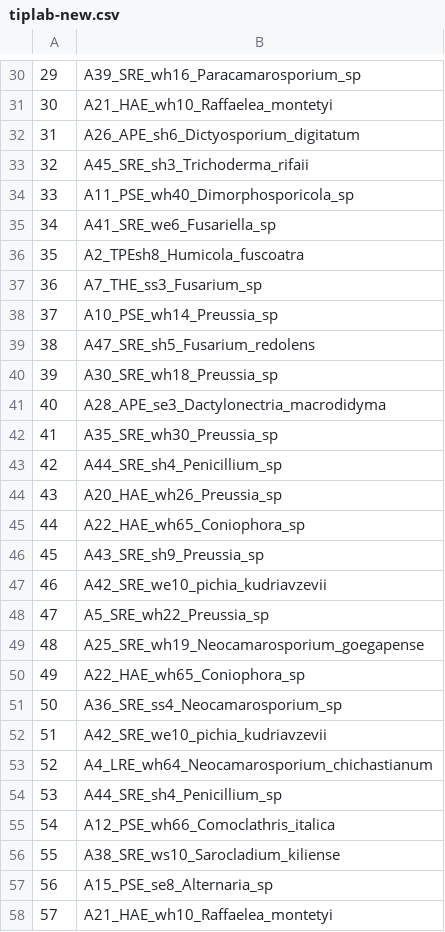
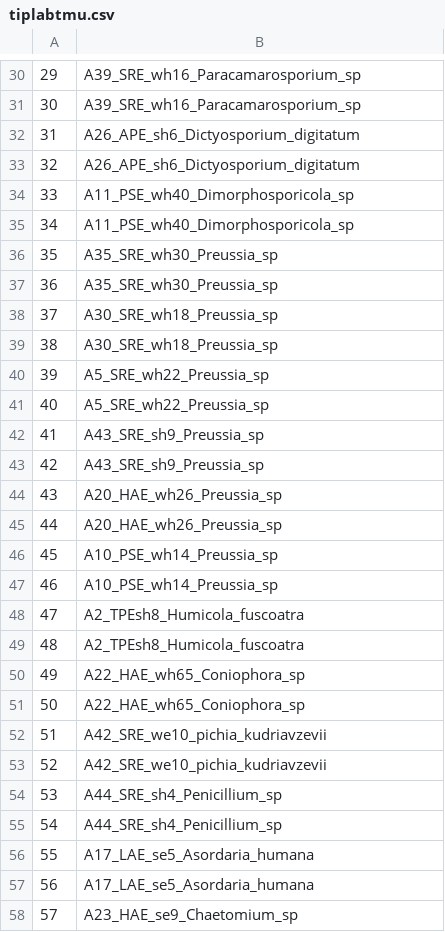
Before and after one commit to MahdiehSHM/MSHM, a CSV file: tiplabtmu.csv (was tiplab-new.csv), drawn as a sheet; only a part is shown, gaps mark what is left out; the diff covers the shown part only.

```diff
--- a/tiplab-new.csv
+++ b/tiplabtmu.csv
@@ -30,29 +30,29 @@
 "29","A39_SRE_wh16_Paracamarosporium_sp"
-"30","A21_HAE_wh10_Raffaelea_montetyi"
+"30","A39_SRE_wh16_Paracamarosporium_sp"
 "31","A26_APE_sh6_Dictyosporium_digitatum"
-"32","A45_SRE_sh3_Trichoderma_rifaii"
+"32","A26_APE_sh6_Dictyosporium_digitatum"
 "33","A11_PSE_wh40_Dimorphosporicola_sp"
-"34","A41_SRE_we6_Fusariella_sp"
-"35","A2_TPEsh8_Humicola_fuscoatra"
-"36","A7_THE_ss3_Fusarium_sp"
-"37","A10_PSE_wh14_Preussia_sp"
-"38","A47_SRE_sh5_Fusarium_redolens"
-"39","A30_SRE_wh18_Preussia_sp"
-"40","A28_APE_se3_Dactylonectria_macrodidyma"
-"41","A35_SRE_wh30_Preussia_sp"
-"42","A44_SRE_sh4_Penicillium_sp"
+"34","A11_PSE_wh40_Dimorphosporicola_sp"
+"35","A35_SRE_wh30_Preussia_sp"
+"36","A35_SRE_wh30_Preussia_sp"
+"37","A30_SRE_wh18_Preussia_sp"
+"38","A30_SRE_wh18_Preussia_sp"
+"39","A5_SRE_wh22_Preussia_sp"
+"40","A5_SRE_wh22_Preussia_sp"
+"41","A43_SRE_sh9_Preussia_sp"
+"42","A43_SRE_sh9_Preussia_sp"
 "43","A20_HAE_wh26_Preussia_sp"
-"44","A22_HAE_wh65_Coniophora_sp"
-"45","A43_SRE_sh9_Preussia_sp"
-"46","A42_SRE_we10_pichia_kudriavzevii"
-"47","A5_SRE_wh22_Preussia_sp"
-"48","A25_SRE_wh19_Neocamarosporium_goegapense"
+"44","A20_HAE_wh26_Preussia_sp"
+"45","A10_PSE_wh14_Preussia_sp"
+"46","A10_PSE_wh14_Preussia_sp"
+"47","A2_TPEsh8_Humicola_fuscoatra"
+"48","A2_TPEsh8_Humicola_fuscoatra"
 "49","A22_HAE_wh65_Coniophora_sp"
-"50","A36_SRE_ss4_Neocamarosporium_sp"
+"50","A22_HAE_wh65_Coniophora_sp"
 "51","A42_SRE_we10_pichia_kudriavzevii"
-"52","A4_LRE_wh64_Neocamarosporium_chichastianum"
+"52","A42_SRE_we10_pichia_kudriavzevii"
 "53","A44_SRE_sh4_Penicillium_sp"
-"54","A12_PSE_wh66_Comoclathris_italica"
-"55","A38_SRE_ws10_Sarocladium_kiliense"
-"56","A15_PSE_se8_Alternaria_sp"
-"57","A21_HAE_wh10_Raffaelea_montetyi"
+"54","A44_SRE_sh4_Penicillium_sp"
+"55","A17_LAE_se5_Asordaria_humana"
+"56","A17_LAE_se5_Asordaria_humana"
+"57","A23_HAE_se9_Chaetomium_sp"
```
Also changed, not shown: 51 edited cells elsewhere in this file, tiplab.csv, 11 other files.
